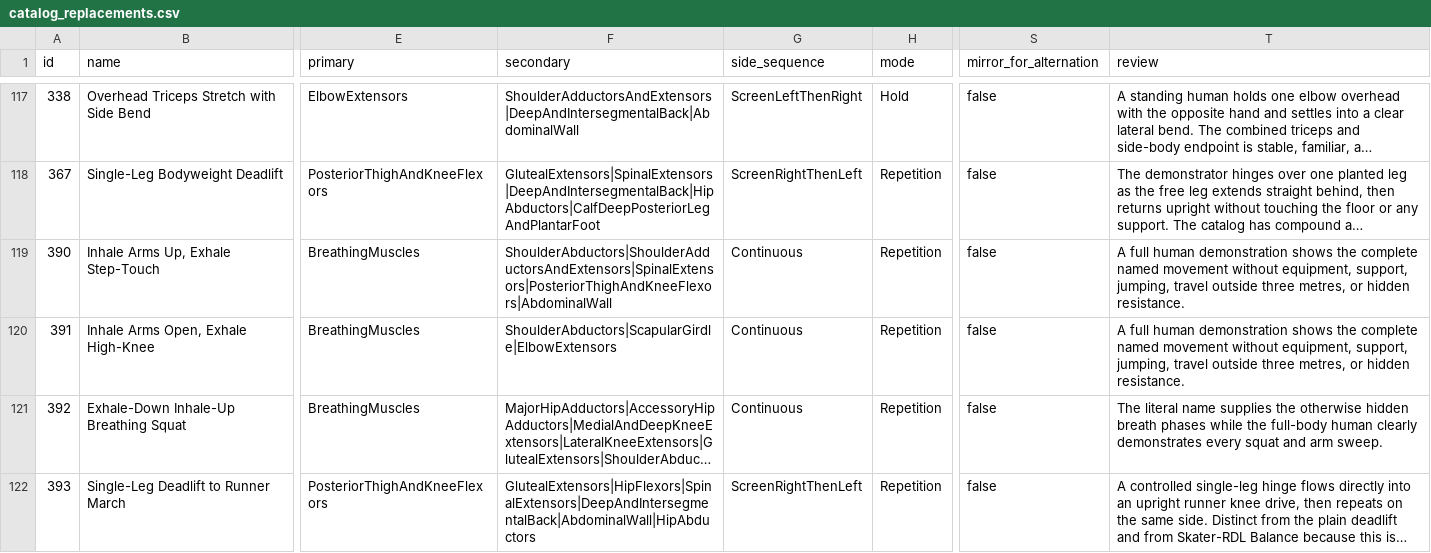
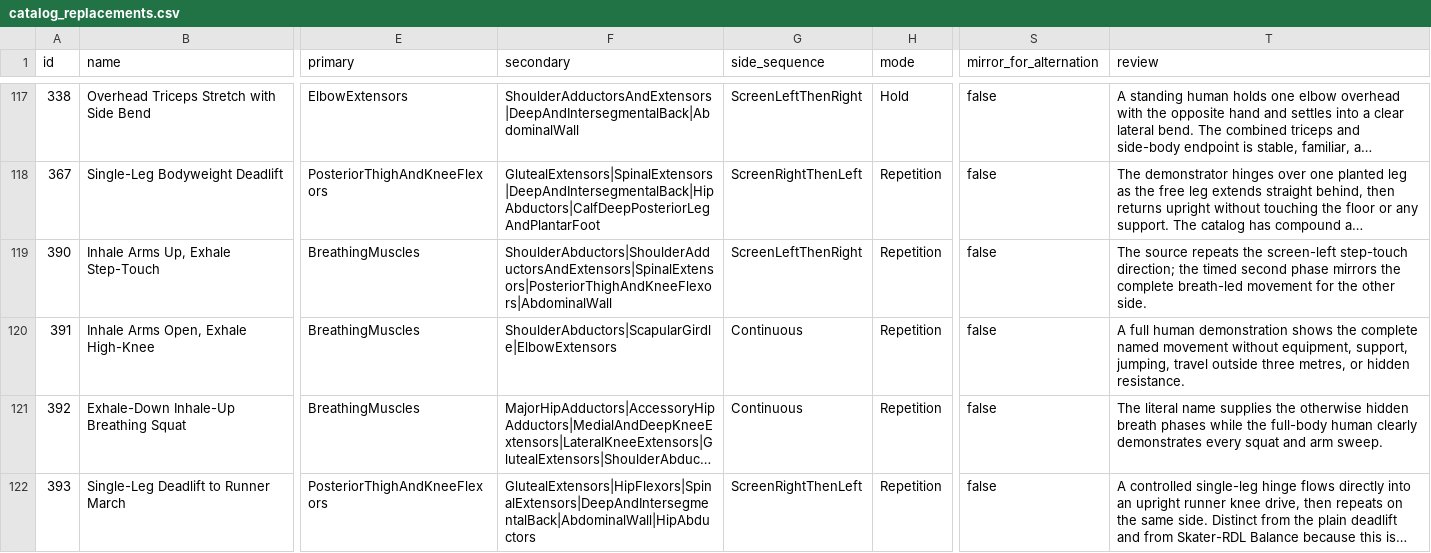
Before and after one commit to nopara73/Flux, a CSV file: docs/catalog-audit/catalog_replacements.csv, drawn as a sheet; only a part is shown, gaps mark what is left out; long unchanged cells end in …; the diff covers the shown part only; the diff names each change by its address in the sheet, - before the commit and + after, or states it on an @@ line.

```diff
--- a/docs/catalog-audit/catalog_replacements.csv
+++ b/docs/catalog-audit/catalog_replacements.csv
-G119 (side_sequence): Continuous
+G119 (side_sequence): ScreenLeftThenRight
-T119 (review): A full human demonstration shows the complete named movement without equipment, support, jumping, travel outside three metres, or hidden resistance.
+T119 (review): The source repeats the screen-left step-touch direction; the timed second phase mirrors the complete breath-led movement for the other side.
```
Also changed, not shown: 26 edited cells elsewhere in this file, 12 other files.
